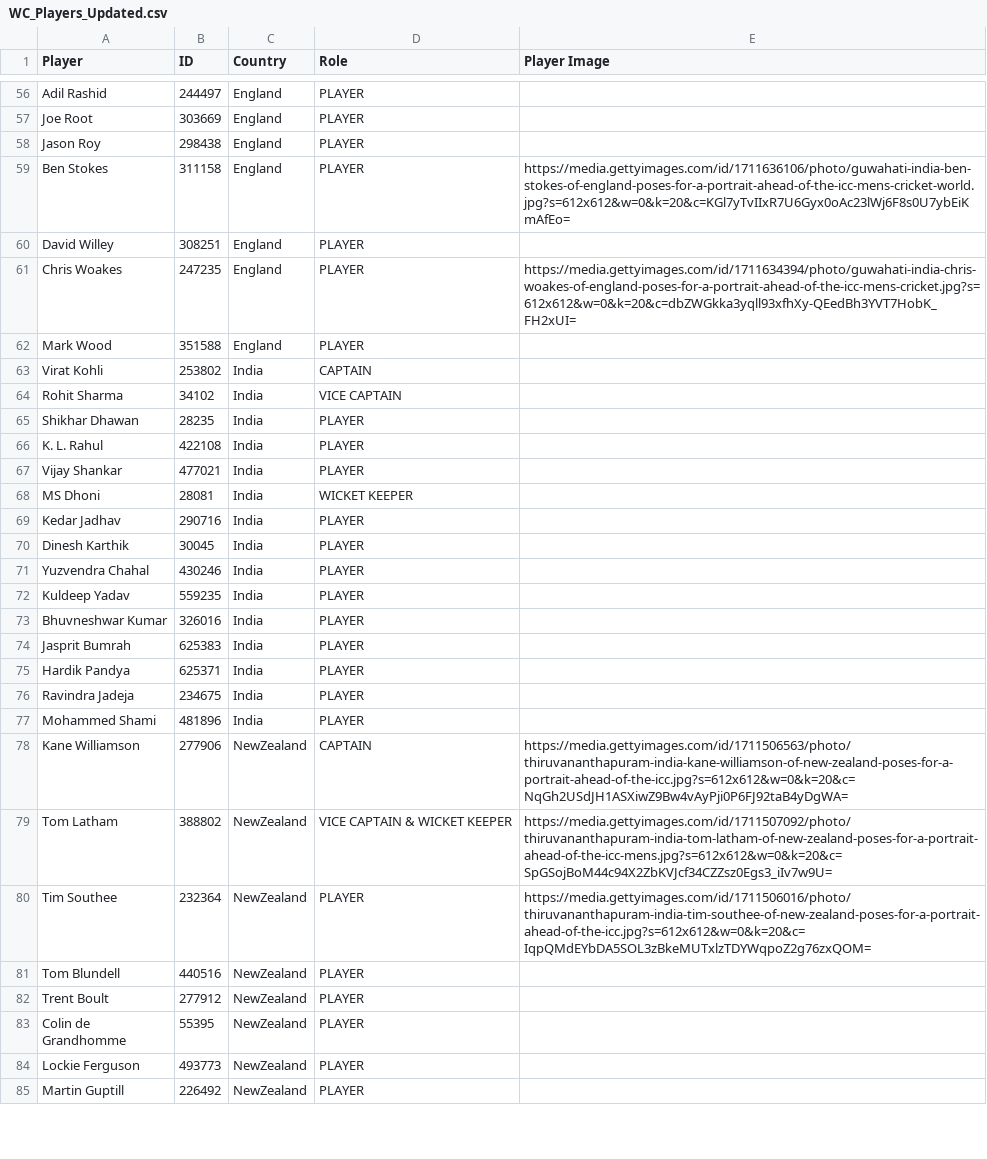
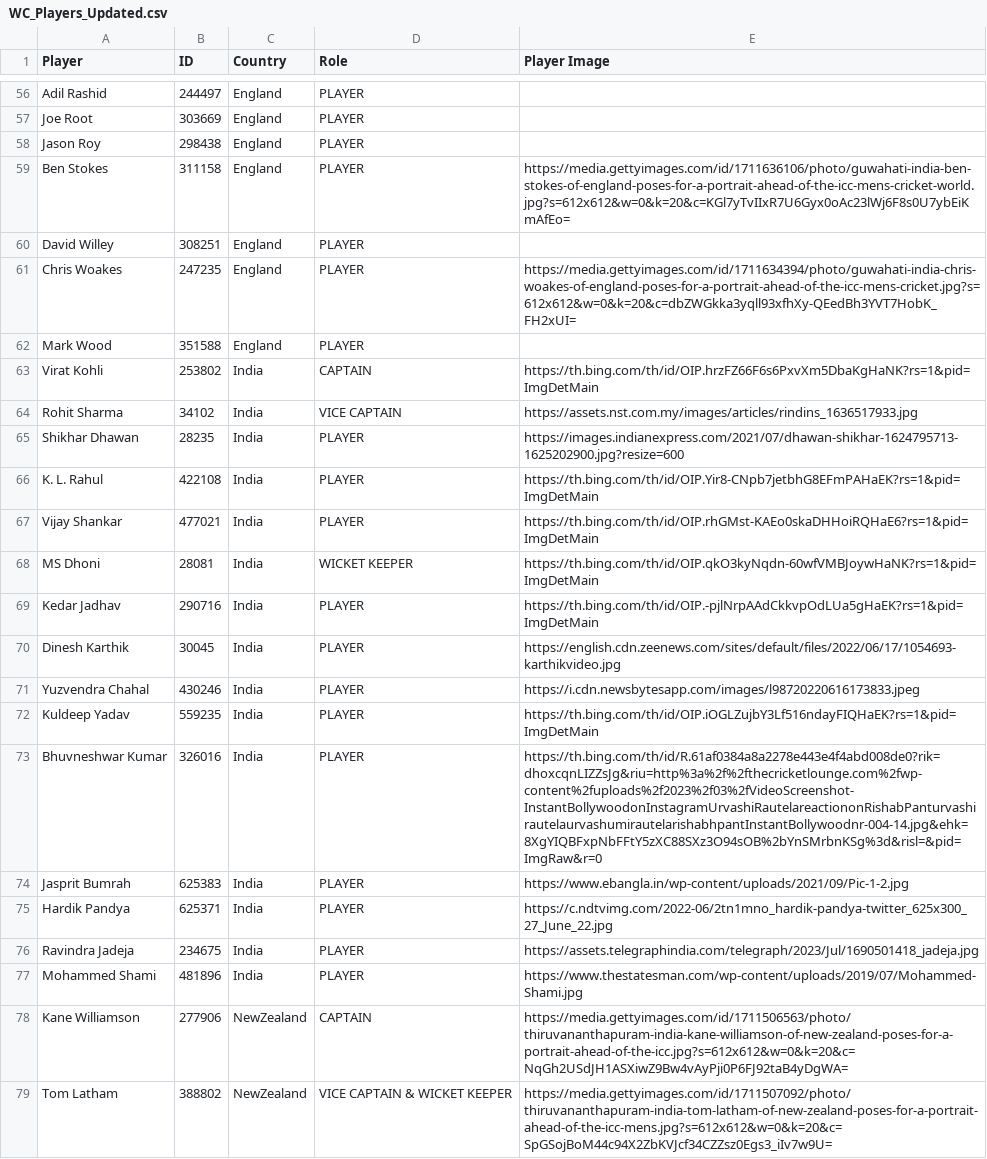
Before and after one commit to YeswanthTejaRao/PowerBI_Reports, a CSV file: ODI_World_Cup/WC_Players_Updated.csv, drawn as a sheet; only a part is shown, gaps mark what is left out; the shorter side is filled out with more unchanged rows.

Commit message:
Add files via upload

```diff
--- a/ODI_World_Cup/WC_Players_Updated.csv
+++ b/ODI_World_Cup/WC_Players_Updated.csv
@@ -62,17 +62,17 @@ Chris Woakes,247235,England,PLAYER,https://media.gettyimages.com/id/1711634394/p
 Mark Wood,351588,England,PLAYER,
-Virat Kohli,253802,India,CAPTAIN,
-Rohit Sharma,34102,India,VICE CAPTAIN,
-Shikhar Dhawan,28235,India,PLAYER,
-K. L. Rahul,422108,India,PLAYER,
-Vijay Shankar,477021,India,PLAYER,
-MS Dhoni,28081,India,WICKET KEEPER,
-Kedar Jadhav,290716,India,PLAYER,
-Dinesh Karthik,30045,India,PLAYER,
-Yuzvendra Chahal,430246,India,PLAYER,
-Kuldeep Yadav,559235,India,PLAYER,
-Bhuvneshwar Kumar,326016,India,PLAYER,
-Jasprit Bumrah,625383,India,PLAYER,
-Hardik Pandya,625371,India,PLAYER,
-Ravindra Jadeja,234675,India,PLAYER,
-Mohammed Shami,481896,India,PLAYER,
+Virat Kohli,253802,India,CAPTAIN,https://th.bing.com/th/id/OIP.hrzFZ66F6s6PxvXm5DbaKgHaNK?rs=1&pid=ImgDetMain
+Rohit Sharma,34102,India,VICE CAPTAIN,https://assets.nst.com.my/images/articles/rindins_1636517933.jpg
+Shikhar Dhawan,28235,India,PLAYER,https://images.indianexpress.com/2021/07/dhawan-shikhar-1624795713-1625202900.jpg?resize=600
+K. L. Rahul,422108,India,PLAYER,https://th.bing.com/th/id/OIP.Yir8-CNpb7jetbhG8EFmPAHaEK?rs=1&pid=ImgDetMain
+Vijay Shankar,477021,India,PLAYER,https://th.bing.com/th/id/OIP.rhGMst-KAEo0skaDHHoiRQHaE6?rs=1&pid=ImgDetMain
+MS Dhoni,28081,India,WICKET KEEPER,https://th.bing.com/th/id/OIP.qkO3kyNqdn-60wfVMBJoywHaNK?rs=1&pid=ImgDetMain
+Kedar Jadhav,290716,India,PLAYER,https://th.bing.com/th/id/OIP.-pjlNrpAAdCkkvpOdLUa5gHaEK?rs=1&pid=ImgDetMain
+Dinesh Karthik,30045,India,PLAYER,https://english.cdn.zeenews.com/sites/default/files/2022/06/17/1054693-karthikvideo.jpg
+Yuzvendra Chahal,430246,India,PLAYER,https://i.cdn.newsbytesapp.com/images/l98720220616173833.jpeg
+Kuldeep Yadav,559235,India,PLAYER,https://th.bing.com/th/id/OIP.iOGLZujbY3Lf516ndayFIQHaEK?rs=1&pid=ImgDetMain
+Bhuvneshwar Kumar,326016,India,PLAYER,https://th.bing.com/th/id/R.61af0384a8a2278e443e4f4abd008de0?rik=dhoxcqnLIZZsJg&riu=http%3a%2f%2fthecricketlounge.com%2fwp-content%2fuploads%2f2023%2f03%2fVideoScreenshot-InstantBollywoodonInstagramUrvashiRautelareactiononRishabPanturvashirautelaurvashumirautelarishabhpantInstantBollywoodnr-004-14.jpg&ehk=8XgYIQBFxpNbFFtY5zXC88SXz3O94sOB%2bYnSMrbnKSg%3d&risl=&pid=ImgRaw&r=0
+Jasprit Bumrah,625383,India,PLAYER,https://www.ebangla.in/wp-content/uploads/2021/09/Pic-1-2.jpg
+Hardik Pandya,625371,India,PLAYER,https://c.ndtvimg.com/2022-06/2tn1mno_hardik-pandya-twitter_625x300_27_June_22.jpg
+Ravindra Jadeja,234675,India,PLAYER,https://assets.telegraphindia.com/telegraph/2023/Jul/1690501418_jadeja.jpg
+Mohammed Shami,481896,India,PLAYER,https://www.thestatesman.com/wp-content/uploads/2019/07/Mohammed-Shami.jpg
 Kane Williamson,277906,NewZealand,CAPTAIN,https://media.gettyimages.com/id/1711506563/photo/thiruvananthapuram-india-kane-williamson-of-new-zealand-poses-for-a-portrait-ahead-of-the-icc.jpg?s=612x612&w=0&k=20&c=NqGh2USdJH1ASXiwZ9Bw4vAyPji0P6FJ92taB4yDgWA=
```
Also changed, not shown: 2 other files.
